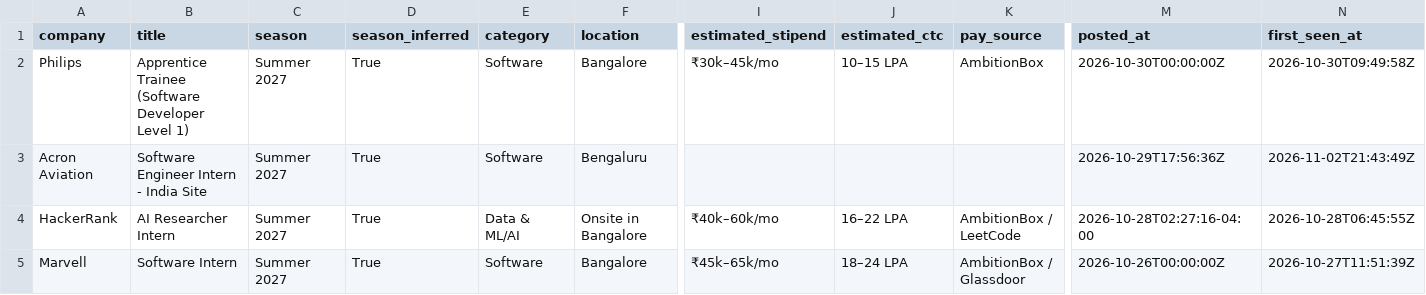
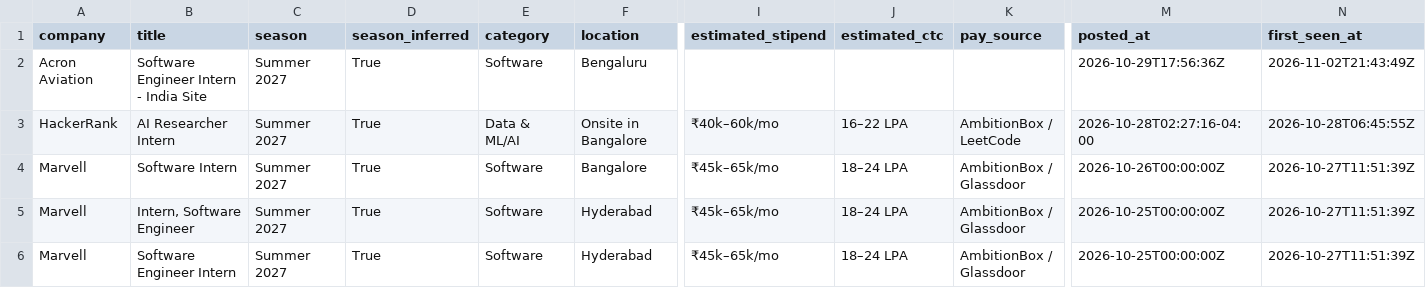
Before and after one commit to Rohan-droid7/internship-engine-india, a CSV file: data/internships.csv, drawn as a sheet; only a part is shown, gaps mark what is left out; the shorter side is filled out with more unchanged rows; rows hold the shown columns only; the diff names each change by its address in the sheet, - before the commit and + after, or states it on an @@ line.

```diff
--- a/data/internships.csv
+++ b/data/internships.csv
-row 2: Philips | Apprentice Trainee (Software Developer Level 1) | Summer 2027 | True | Software | Bangalore | ₹30k–45k/mo | 10–15 LPA | AmbitionBox | 2026-10-30T00:00:00Z | 2026-10-30T09:49:58Z
```
Also changed, not shown: 12 other files.
